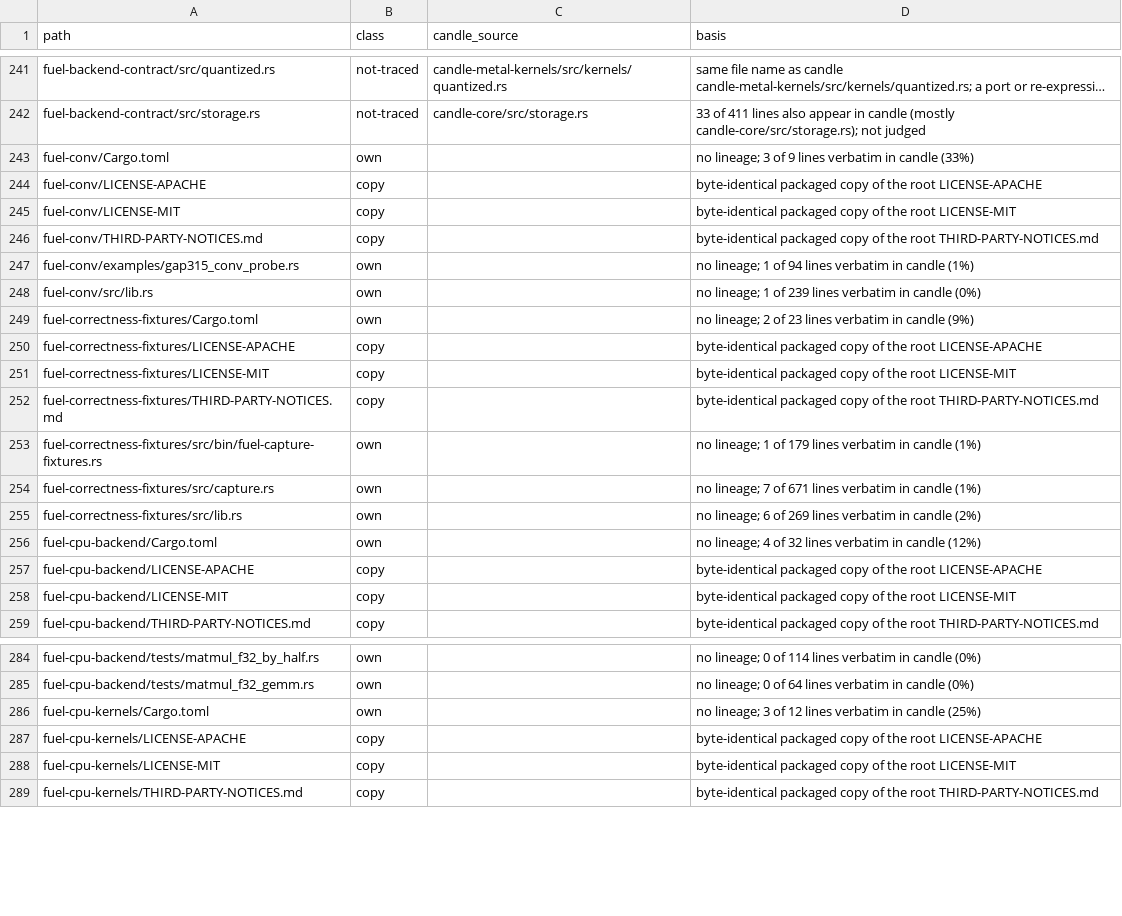
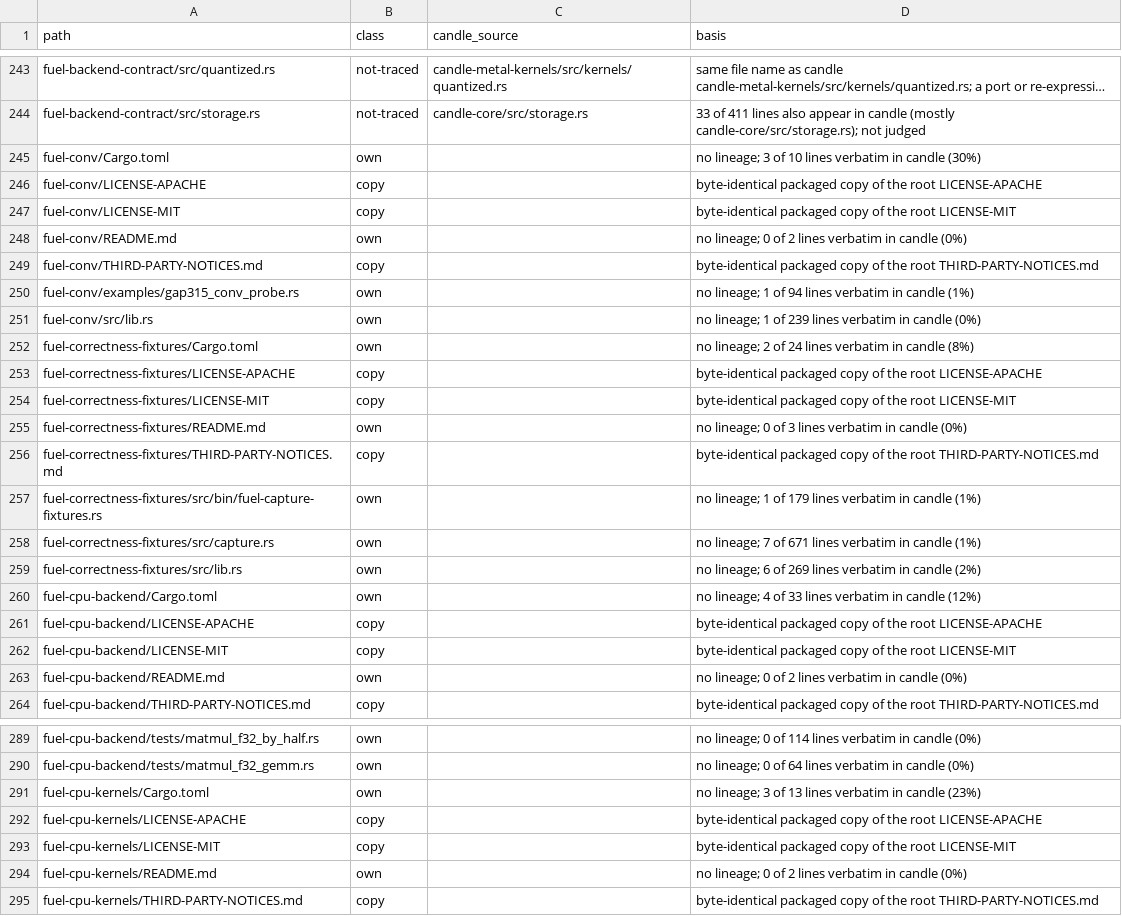
Before and after one commit to ThinkersJournal/fuel, a TSV file: docs/provenance/FILES.tsv, drawn as a sheet; only a part is shown, gaps mark what is left out; long unchanged cells end in …; addresses are those after the commit; the diff covers the shown part only; the diff names each change by its address in the sheet, - before the commit and + after, or states it on an @@ line.

```diff
--- a/docs/provenance/FILES.tsv
+++ b/docs/provenance/FILES.tsv
-D245 (basis): …3 of 9 lines verbatim in candle (33%)
+D245 (basis): …3 of 10 lines verbatim in candle (30%)
+row 248: fuel-conv/README.md | own |  | no lineage; 0 of 2 lines verbatim in candle (0%)
-D252 (basis): …2 of 23 lines verbatim in candle (9%)
+D252 (basis): …2 of 24 lines verbatim in candle (8%)
+row 255: fuel-correctness-fixtures/README.md | own |  | no lineage; 0 of 3 lines verbatim in candle (0%)
-D260 (basis): …4 of 32 lines verbatim…
+D260 (basis): …4 of 33 lines verbatim…
+row 263: fuel-cpu-backend/README.md | own |  | no lineage; 0 of 2 lines verbatim in candle (0%)
-D291 (basis): …3 of 12 lines verbatim in candle (25%)
+D291 (basis): …3 of 13 lines verbatim in candle (23%)
+row 294: fuel-cpu-kernels/README.md | own |  | no lineage; 0 of 2 lines verbatim in candle (0%)
```
Also changed, not shown: 33 added rows and 42 edited cells elsewhere in this file.
